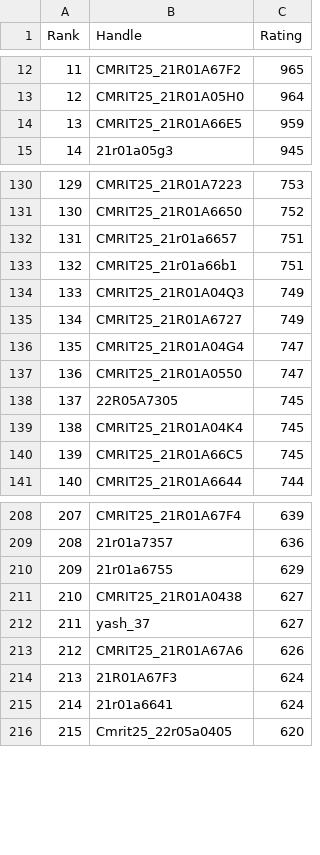
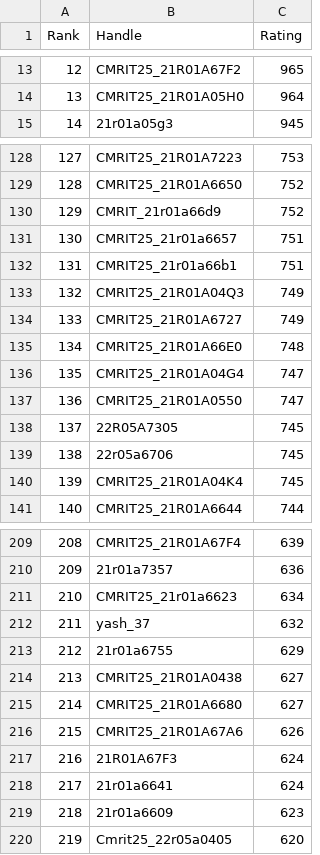
Before and after one commit to gabyah92/CodeforcesRankingGUI, a CSV file: Leaderboards/CurrentCodeforcesRatings.csv, drawn as a sheet; only a part is shown, gaps mark what is left out; removed rows and columns are numbered as before the commit, all else as after; the diff covers the shown part only; the diff names each change by its address in the sheet, - before the commit and + after, or states it on an @@ line.

```diff
--- a/Leaderboards/CurrentCodeforcesRatings.csv
+++ b/Leaderboards/CurrentCodeforcesRatings.csv
@@ column A (Rank) renumbered from row 8 down @@
-row 14: 13 | CMRIT25_21R01A66E5 | 959
+row 130: 129 | CMRIT_21r01a66d9 | 752
+row 135: 134 | CMRIT25_21R01A66E0 | 748
+row 139: 138 | 22r05a6706 | 745
-row 140: 139 | CMRIT25_21R01A66C5 | 745
+row 211: 210 | CMRIT25_21r01a6623 | 634
+row 212: 211 | yash_37 | 632
-B215 (Handle): yash_37
+B215 (Handle): CMRIT25_21R01A6680
+row 219: 218 | 21r01a6609 | 623
```
Also changed, not shown: 5 added rows, 11 removed rows and 2 edited cells elsewhere in this file.
